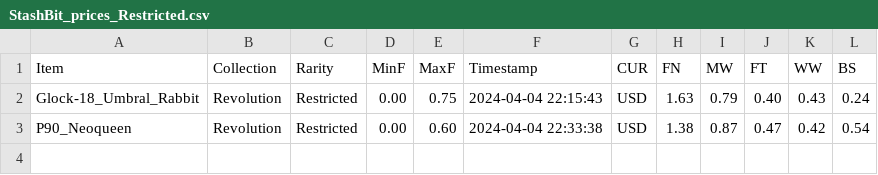
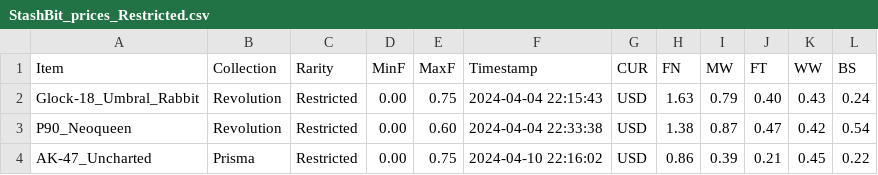
Before and after one commit to Cepumins/Combination_Optimizer, a CSV file: prices/Restricted/StashBit_prices_Restricted.csv, drawn as a sheet.

```diff
--- a/prices/Restricted/StashBit_prices_Restricted.csv
+++ b/prices/Restricted/StashBit_prices_Restricted.csv
@@ -3 +3,2 @@ Glock-18_Umbral_Rabbit,Revolution,Restricted,0.00,0.75,2024-04-04 22:15:43,USD,1
 P90_Neoqueen,Revolution,Restricted,0.00,0.60,2024-04-04 22:33:38,USD,1.38,0.87,0.47,0.42,0.54
+AK-47_Uncharted,Prisma,Restricted,0.00,0.75,2024-04-10 22:16:02,USD,0.86,0.39,0.21,0.45,0.22
```
Also changed, not shown: Items/Restricted/Revolution/_Restricted_comb_n_filt.csv, Items/Restricted/Revolution/all_items.csv, 26 other files.
